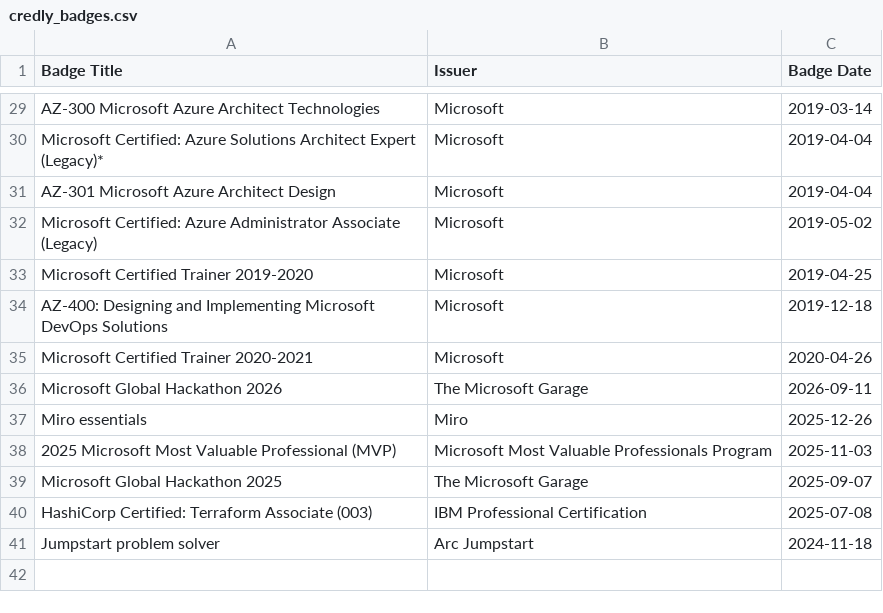
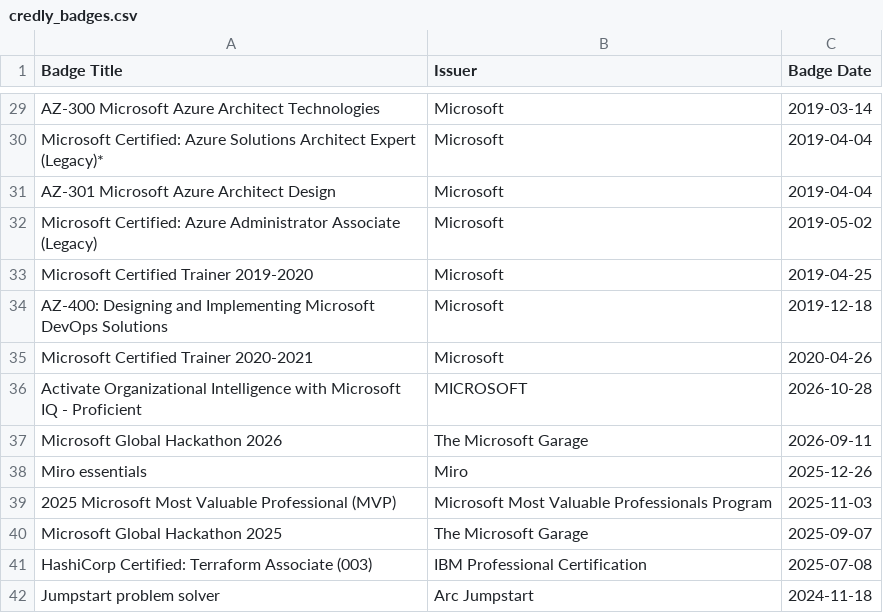
Before and after one commit to pazdedav/exam-timeline, a CSV file: credly_badges.csv, drawn as a sheet; only a part is shown, gaps mark what is left out; the diff names each change by its address in the sheet, - before the commit and + after, or states it on an @@ line.

```diff
--- a/credly_badges.csv
+++ b/credly_badges.csv
+row 36: Activate Organizational Intelligence with Microsoft IQ - Proficient | MICROSOFT | 2026-10-28
```
